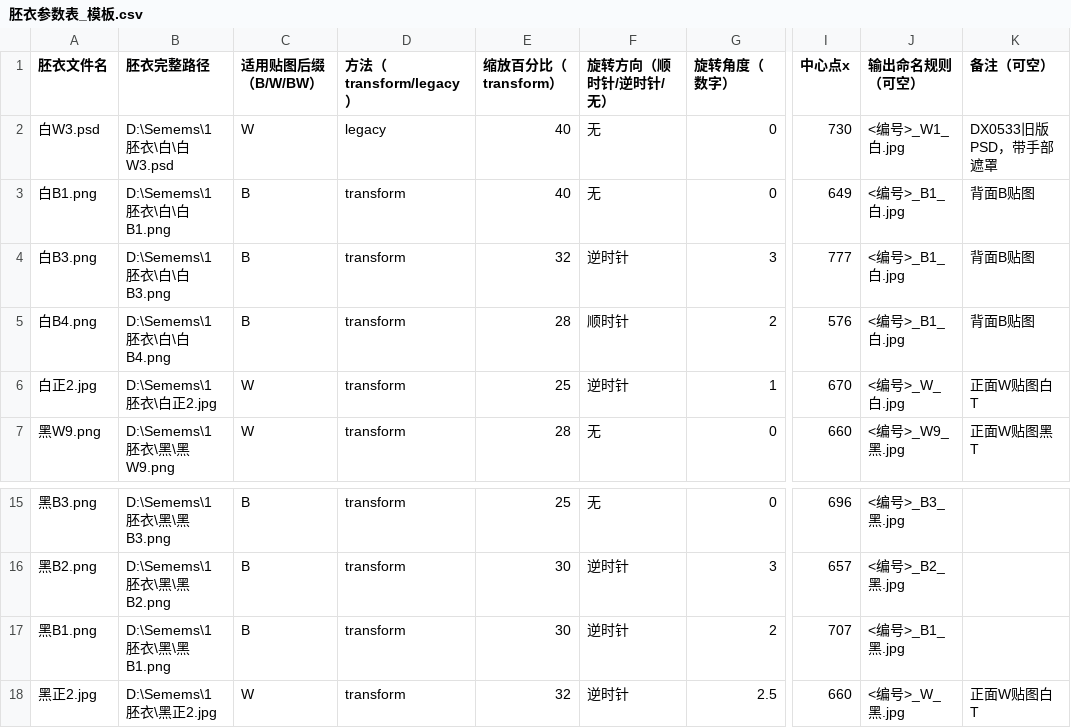
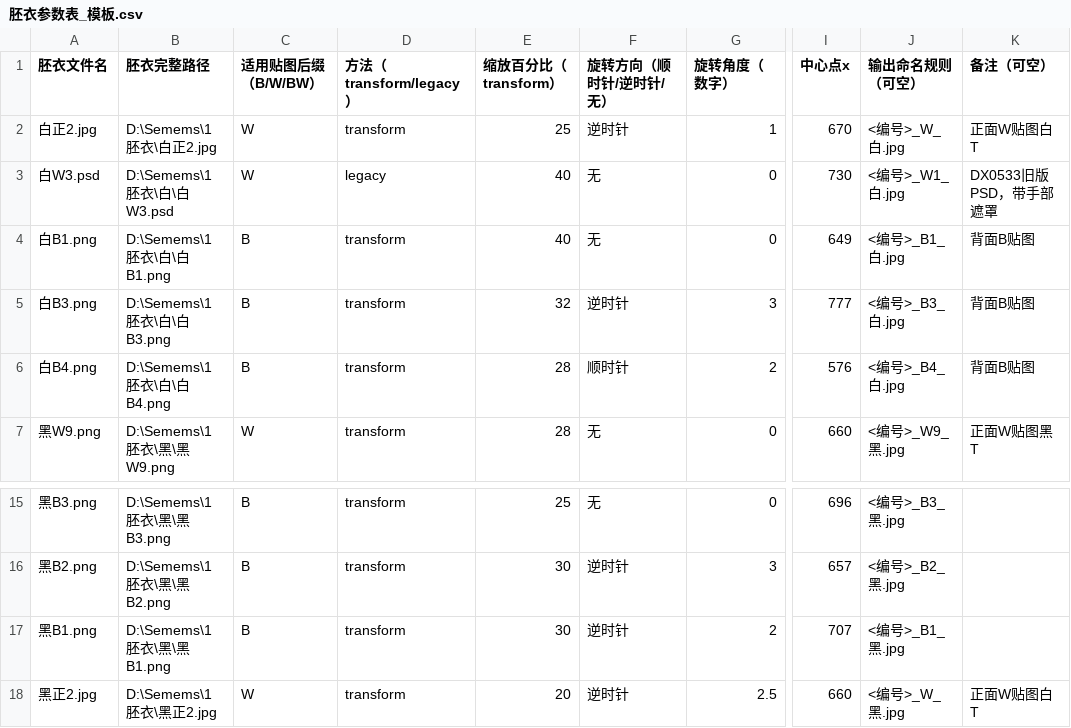
Before and after one commit to jordan23kevin/ZCodeProject, a CSV file: docs/胚衣参数表_模板.csv, drawn as a sheet; only a part is shown, gaps mark what is left out; addresses are those after the commit; the diff names each change by its address in the sheet, - before the commit and + after, or states it on an @@ line.

Commit message:
fix(胚衣参数表): 白B3/B4 命名规则 version B1->B3/B4 修撞名; 黑正2 缩放 32->20; 白正2 行序上移; 同步presets/md

```diff
--- a/docs/胚衣参数表_模板.csv
+++ b/docs/胚衣参数表_模板.csv
@@ row 6 moved to row 2: 白正2.jpg @@
-J5 (输出命名规则（可空）): <编号>_B1_白.jpg
+J5 (输出命名规则（可空）): <编号>_B3_白.jpg
-J6 (输出命名规则（可空）): <编号>_B1_白.jpg
+J6 (输出命名规则（可空）): <编号>_B4_白.jpg
-E18 (缩放百分比（transform）): 32
+E18 (缩放百分比（transform）): 20
```
Also changed, not shown: 2 other files.
